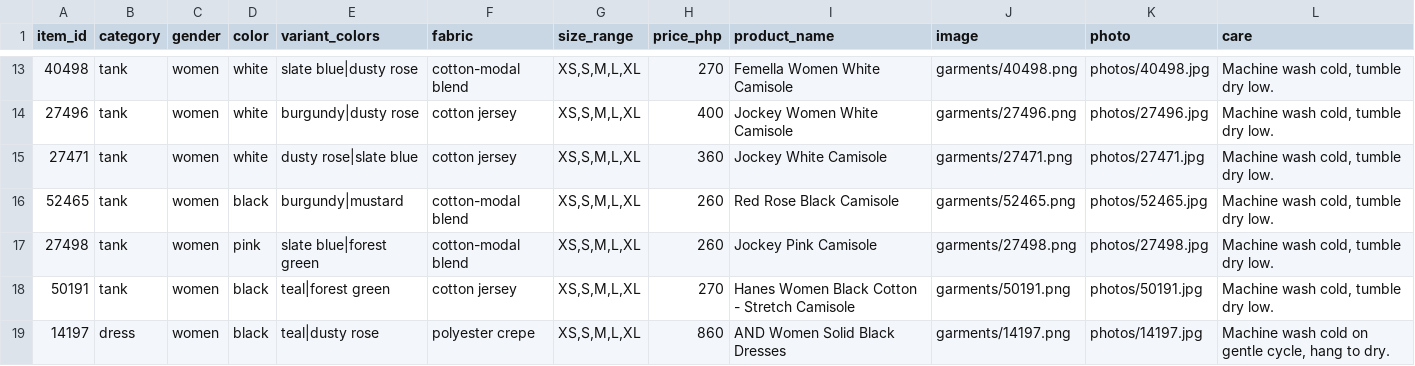
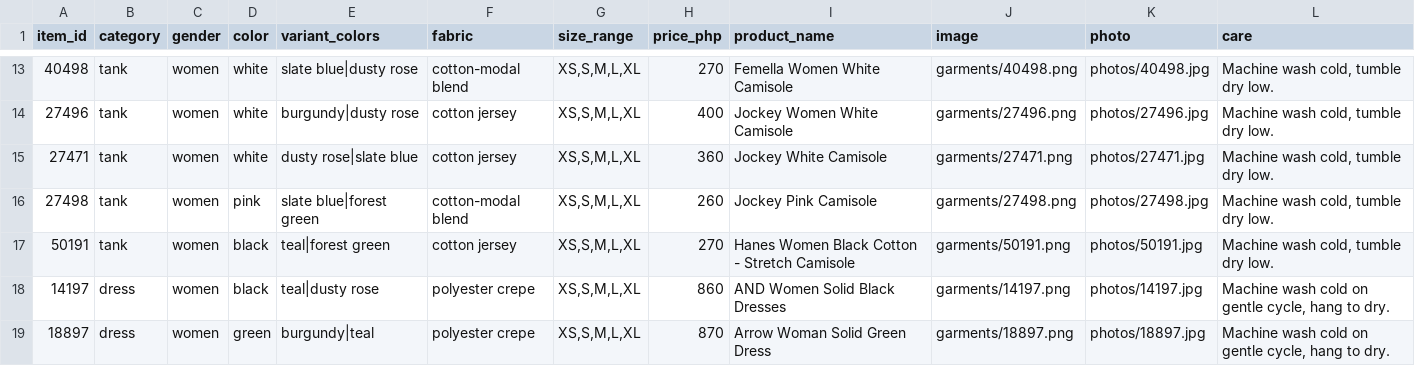
Before and after one commit to debiegalleros/fitml-capstone, a CSV file: data/catalog/metadata.csv, drawn as a sheet; only a part is shown, gaps mark what is left out; the shorter side is filled out with more unchanged rows; the diff names each change by its address in the sheet, - before the commit and + after, or states it on an @@ line.

```diff
--- a/data/catalog/metadata.csv
+++ b/data/catalog/metadata.csv
-row 16: 52465 | tank | women | black | burgundy|mustard | cotton-modal blend | XS,S,M,L,XL | 260 | Red Rose Black Camisole | garments/52465.png | photos/52465.jpg | Machine wash cold, tumble dry low.
```
Also changed, not shown: src/catalog_exclusions.csv, 3 other files.
